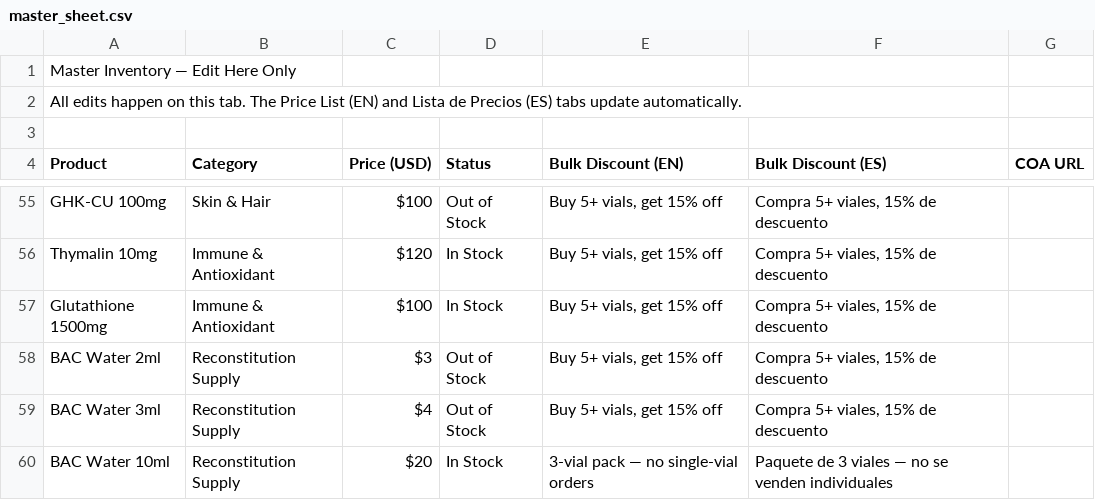
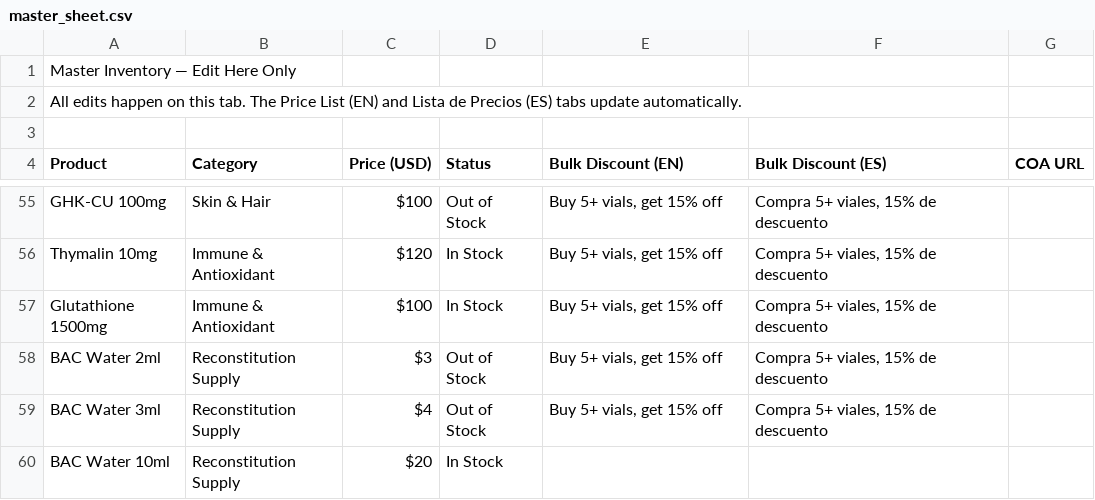
Before and after one commit to GeminiSupa/peptidecosta, a CSV file: public/master_sheet.csv, drawn as a sheet; only a part is shown, gaps mark what is left out.

```diff
--- a/public/master_sheet.csv
+++ b/public/master_sheet.csv
@@ -60,2 +60,2 @@ BAC Water 2ml,Reconstitution Supply,$3,Out of Stock,"Buy 5+ vials, get 15% off",
 BAC Water 3ml,Reconstitution Supply,$4,Out of Stock,"Buy 5+ vials, get 15% off","Compra 5+ viales, 15% de descuento",
-BAC Water 10ml,Reconstitution Supply,$20,In Stock,"3-vial pack — no single-vial orders","Paquete de 3 viales — no se venden individuales",
+BAC Water 10ml,Reconstitution Supply,$20,In Stock,,,
```
Also changed, not shown: public/en_sheet.csv, 6 other files.
